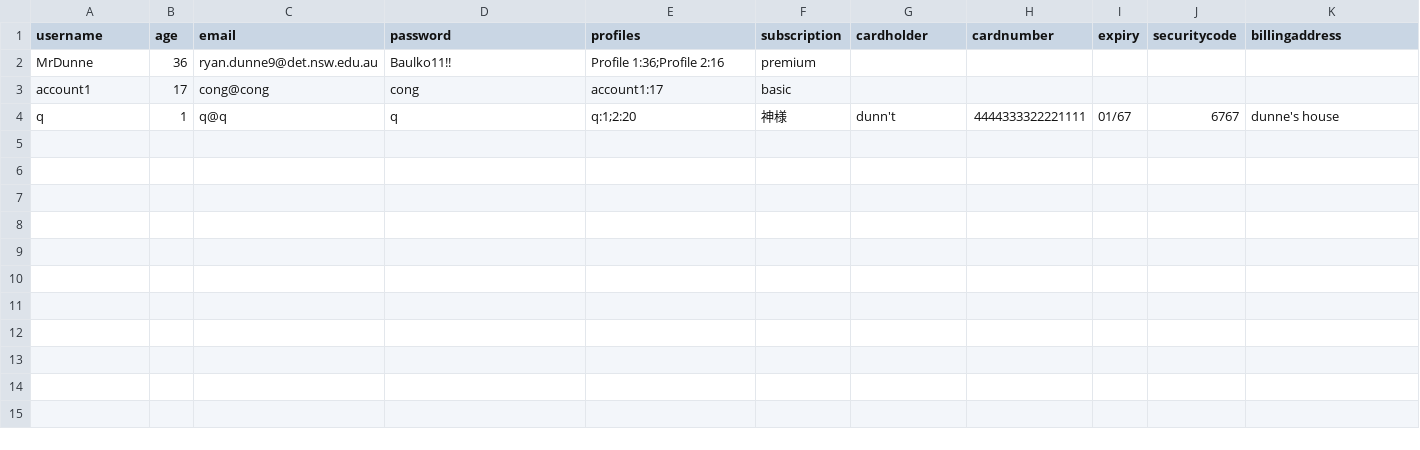
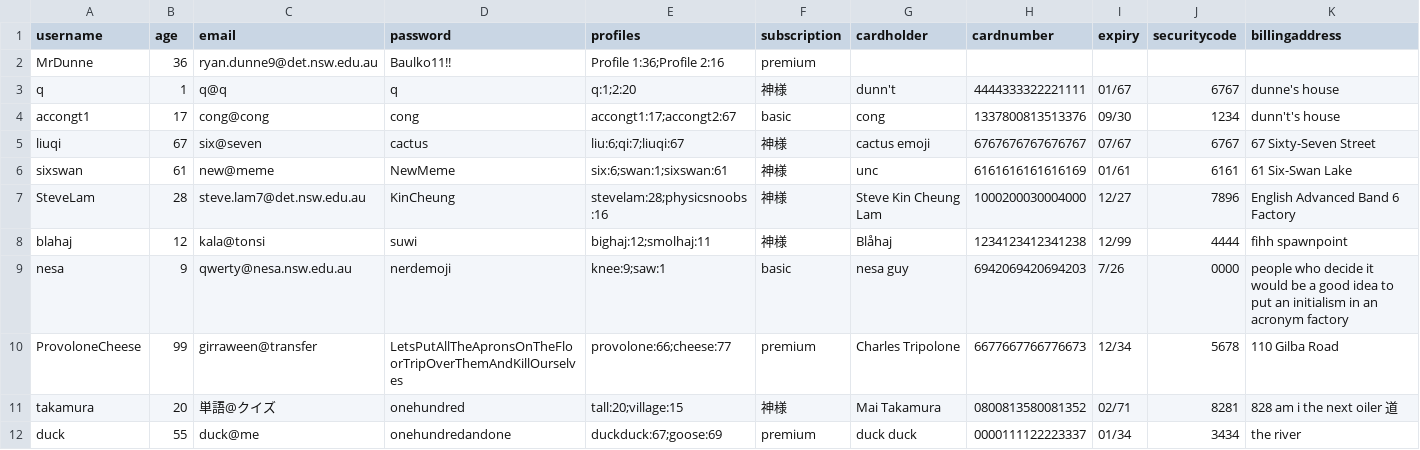
Before and after one commit to BaulkhamHillsHS/PrelimSE-26-Group6, a CSV file: accounts.csv, drawn as a sheet; only a part is shown; removed rows and columns are numbered as before the commit, all else as after; rows hold the shown columns only; the diff names each change by its address in the sheet, - before the commit and + after, or states it on an @@ line.

Commit message:
added name and logo to loading and video, made more accounts and profiles

```diff
--- a/accounts.csv
+++ b/accounts.csv
-row 3: account1 | 17 | cong@cong | cong | account1:17 | basic
+row 4: accongt1 | 17 | cong@cong | cong | accongt1:17;accongt2:67 | basic | cong | 1337800813513376 | 09/30 | 1234 | dunn't's house
+row 5: liuqi | 67 | six@seven | cactus | liu:6;qi:7;liuqi:67 | 神様 | cactus emoji | 6767676767676767 | 07/67 | 6767 | 67 Sixty-Seven Street
+row 6: sixswan | 61 | new@meme | NewMeme | six:6;swan:1;sixswan:61 | 神様 | unc | 6161616161616169 | 01/61 | 6161 | 61 Six-Swan Lake
+row 7: SteveLam | 28 | steve.lam7@det.nsw.edu.au | KinCheung | stevelam:28;physicsnoobs:16 | 神様 | Steve Kin Cheung Lam | 1000200030004000 | 12/27 | 7896 | English Advanced Band 6 Factory
+row 8: blahaj | 12 | kala@tonsi | suwi | bighaj:12;smolhaj:11 | 神様 | Blåhaj | 1234123412341238 | 12/99 | 4444 | fihh spawnpoint
+row 9: nesa | 9 | qwerty@nesa.nsw.edu.au | nerdemoji | knee:9;saw:1 | basic | nesa guy | 6942069420694203 | 7/26 | 0000 | people who decide it would be a good idea to put an initialism in an acronym factory
+row 10: ProvoloneCheese | 99 | girraween@transfer | LetsPutAllTheApronsOnTheFloorTripOverThemAndKillOurselves | provolone:66;cheese:77 | premium | Charles Tripolone | 6677667766776673 | 12/34 | 5678 | 110 Gilba Road
+row 11: takamura | 20 | 単語@クイズ | onehundred | tall:20;village:15 | 神様 | Mai Takamura | 0800813580081352 | 02/71 | 8281 | 828 am i the next oiler 道
+row 12: duck | 55 | duck@me | onehundredandone | duckduck:67;goose:69 | premium | duck duck | 0000111122223337 | 01/34 | 3434 | the river
```
Also changed, not shown: profiles.csv, 1 other file.
